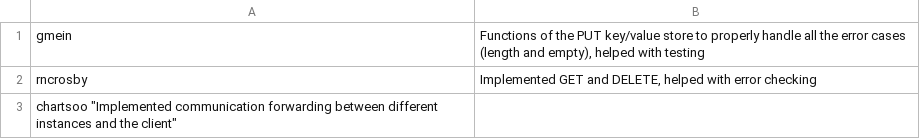
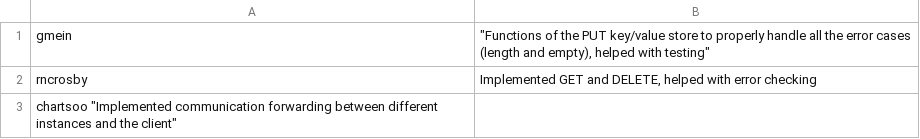
Before and after one commit to wyliemein/distributed_systems, a TSV file: member-contributions.tsv, drawn as a sheet; the diff names each change by its address in the sheet, - before the commit and + after, or states it on an @@ line.

Commit message:
Update member-contributions.tsv

```diff
--- a/member-contributions.tsv
+++ b/member-contributions.tsv
-B1: Functions of the PUT key/value store to properly handle all the error cases (length and empty), helped with testing
+B1: "Functions of the PUT key/value store to properly handle all the error cases (length and empty), helped with testing"
```
